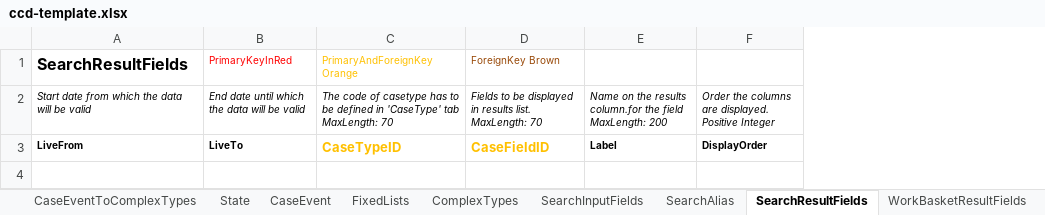
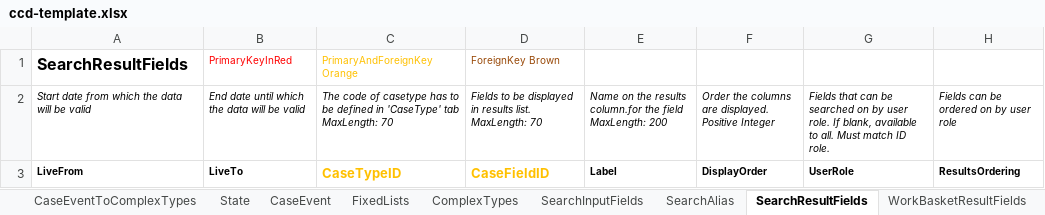
Before and after one commit to hmcts/ccd-definition-processor, an Excel workbook: data/ccd-template.xlsx, sheet SearchResultFields, drawn as a sheet; values as stored, in another font and other column widths than the file's, no borders; the diff names each change by its address in the sheet, - before the commit and + after, or states it on an @@ line.

Commit message:
ResultsOrdering field added to SearchResultFields.json and updated template with new columns under SearchResultFields tab

```diff
--- a/data/ccd-template.xlsx (sheet SearchResultFields)
+++ b/data/ccd-template.xlsx (sheet SearchResultFields)
+column G, rows 2-3: Fields that can be searched on by user role. If blank, available to all. Must match ID role. | UserRole
+column H, rows 2-3: Fields can be ordered on by user role | ResultsOrdering
```
Also changed, not shown: 1 other file.
